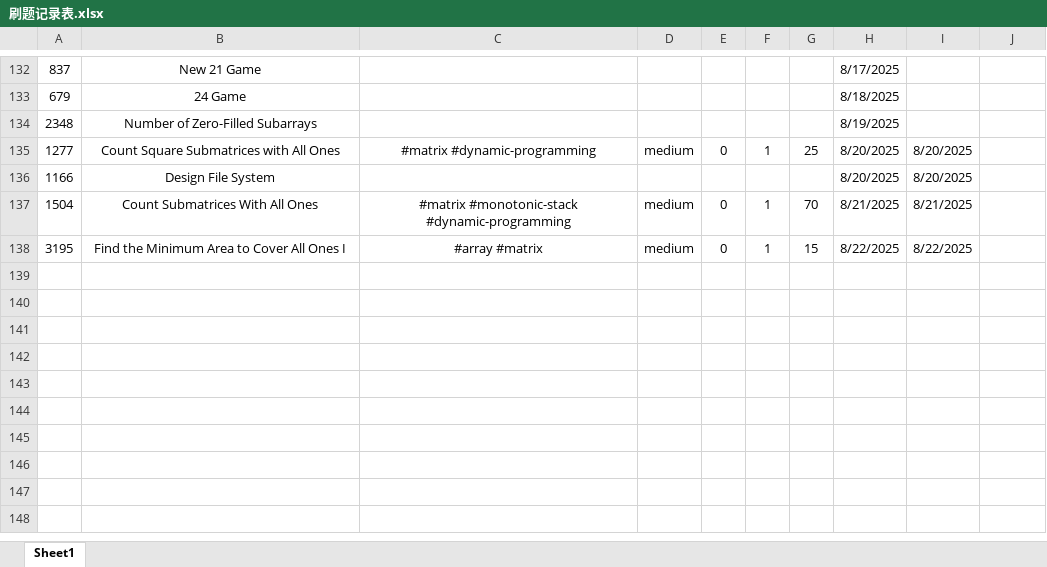
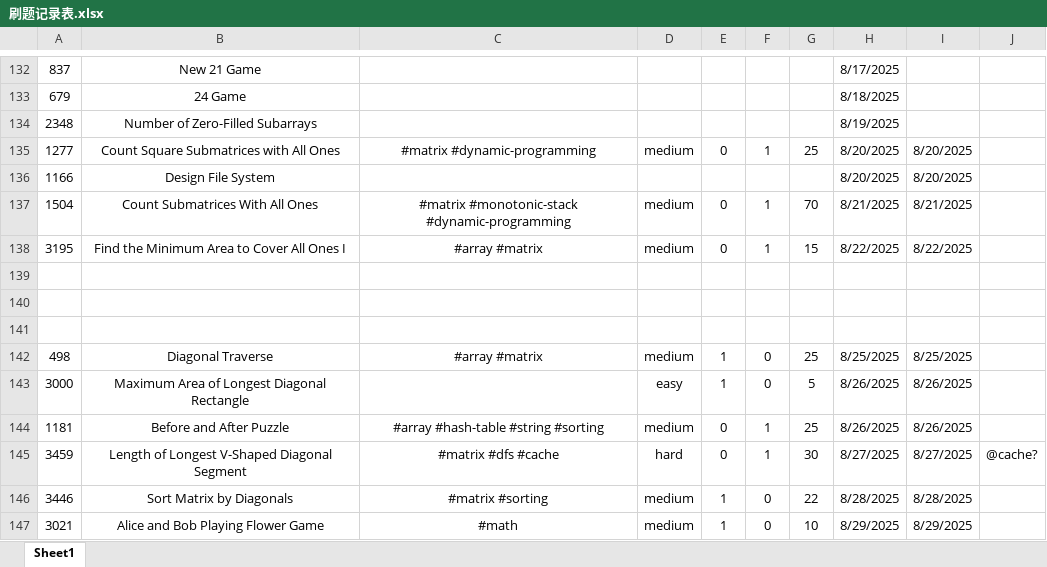
Before and after one commit to Jeromestein/LeetCode, an Excel workbook: Obsidian Vault/刷题笔记 - 记录/刷题记录表.xlsx, sheet Sheet1, drawn as a sheet; only a part is shown, gaps mark what is left out; values as stored, in another font and other column widths than the file's, no borders; the diff names each change by its address in the sheet, - before the commit and + after, or states it on an @@ line.

Commit message:
Add solutions for various LeetCode problems and their corresponding markdown documentation
- Implemented solution for problem 1181: Before and After Puzzle.
- Added solution for problem 3000: Maximum Area of Longest Diagonal Rectangle.
- Created solution for problem 3021: Alice and Bob Playing Flower Game.
- Developed solution for problem 3446: Sort Matrix by Diagonals.
- Added solution for problem 3459: Length of Longest V-Shaped Diagonal Segment.
- Created markdown documentation for each problem including examples and constraints.
- Updated binary files in the Obsidian Vault.

```diff
--- a/Obsidian Vault/刷题笔记 - 记录/刷题记录表.xlsx (sheet Sheet1)
+++ b/Obsidian Vault/刷题笔记 - 记录/刷题记录表.xlsx (sheet Sheet1)
+row 139: (empty)
+row 140: (empty)
+row 141: (empty)
+row 142: 498 | Diagonal Traverse | #array #matrix | medium | 1 | 0 | 25 | 8/25/2025 | 8/25/2025
+row 143: 3000 | Maximum Area of Longest Diagonal Rectangle |  | easy | 1 | 0 | 5 | 8/26/2025 | 8/26/2025
+row 144: 1181 | Before and After Puzzle | #array #hash-table #string #sorting | medium | 0 | 1 | 25 | 8/26/2025 | 8/26/2025
+row 145: 3459 | Length of Longest V-Shaped Diagonal Segment | #matrix #dfs #cache | hard | 0 | 1 | 30 | 8/27/2025 | 8/27/2025 | @cache?
+row 146: 3446 | Sort Matrix by Diagonals | #matrix #sorting | medium | 1 | 0 | 22 | 8/28/2025 | 8/28/2025
+row 147: 3021 | Alice and Bob Playing Flower Game | #math | medium | 1 | 0 | 10 | 8/29/2025 | 8/29/2025
```
Also changed, not shown: 14 other files.
